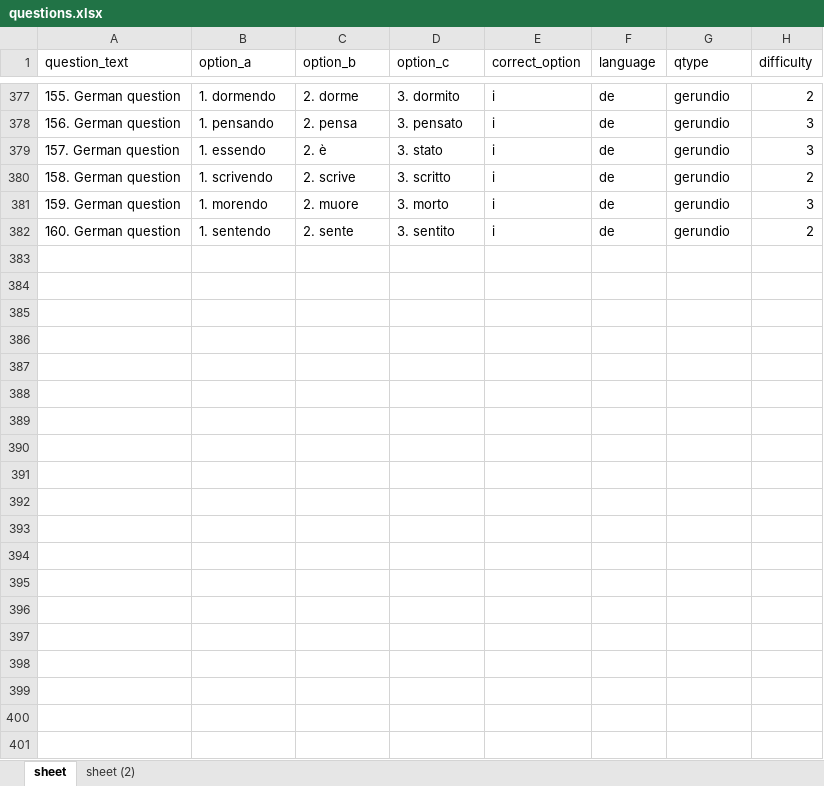
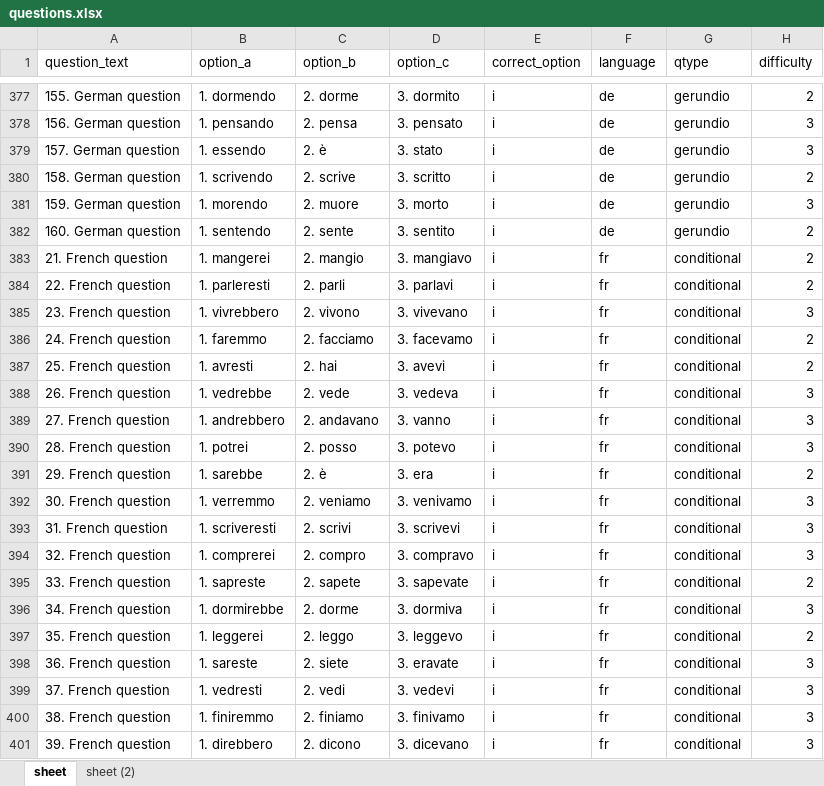
Before and after one commit to gitnaess/langapp, an Excel workbook: questions.xlsx, sheet sheet, drawn as a sheet; only a part is shown, gaps mark what is left out; values as stored, in another font and other column widths than the file's, no borders; the diff covers the shown part only; the diff names each change by its address in the sheet, - before the commit and + after, or states it on an @@ line.

Commit message:
added code for french

```diff
--- a/questions.xlsx (sheet sheet)
+++ b/questions.xlsx (sheet sheet)
+row 383: 21. French question | 1. mangerei | 2. mangio | 3. mangiavo | i | fr | conditional | 2
+row 384: 22. French question | 1. parleresti | 2. parli | 3. parlavi | i | fr | conditional | 2
+row 385: 23. French question | 1. vivrebbero | 2. vivono | 3. vivevano | i | fr | conditional | 3
+row 386: 24. French question | 1. faremmo | 2. facciamo | 3. facevamo | i | fr | conditional | 2
+row 387: 25. French question | 1. avresti | 2. hai | 3. avevi | i | fr | conditional | 2
+row 388: 26. French question | 1. vedrebbe | 2. vede | 3. vedeva | i | fr | conditional | 3
+row 389: 27. French question | 1. andrebbero | 2. andavano | 3. vanno | i | fr | conditional | 3
+row 390: 28. French question | 1. potrei | 2. posso | 3. potevo | i | fr | conditional | 3
+row 391: 29. French question | 1. sarebbe | 2. è | 3. era | i | fr | conditional | 2
+row 392: 30. French question | 1. verremmo | 2. veniamo | 3. venivamo | i | fr | conditional | 3
+row 393: 31. French question | 1. scriveresti | 2. scrivi | 3. scrivevi | i | fr | conditional | 3
+row 394: 32. French question | 1. comprerei | 2. compro | 3. compravo | i | fr | conditional | 3
+row 395: 33. French question | 1. sapreste | 2. sapete | 3. sapevate | i | fr | conditional | 2
+row 396: 34. French question | 1. dormirebbe | 2. dorme | 3. dormiva | i | fr | conditional | 3
+row 397: 35. French question | 1. leggerei | 2. leggo | 3. leggevo | i | fr | conditional | 2
+row 398: 36. French question | 1. sareste | 2. siete | 3. eravate | i | fr | conditional | 3
+row 399: 37. French question | 1. vedresti | 2. vedi | 3. vedevi | i | fr | conditional | 3
+row 400: 38. French question | 1. finiremmo | 2. finiamo | 3. finivamo | i | fr | conditional | 3
+row 401: 39. French question | 1. direbbero | 2. dicono | 3. dicevano | i | fr | conditional | 3
```
Also changed, not shown: 121 added rows elsewhere in this sheet, 3 other files.
